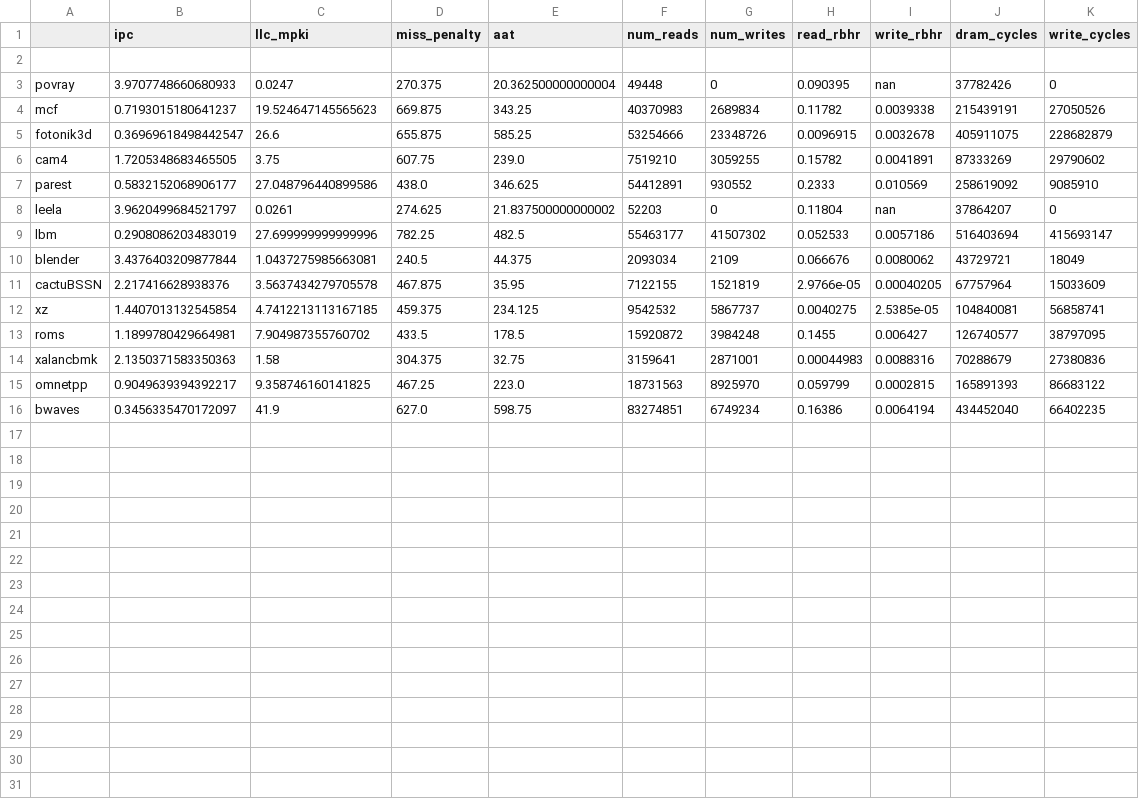
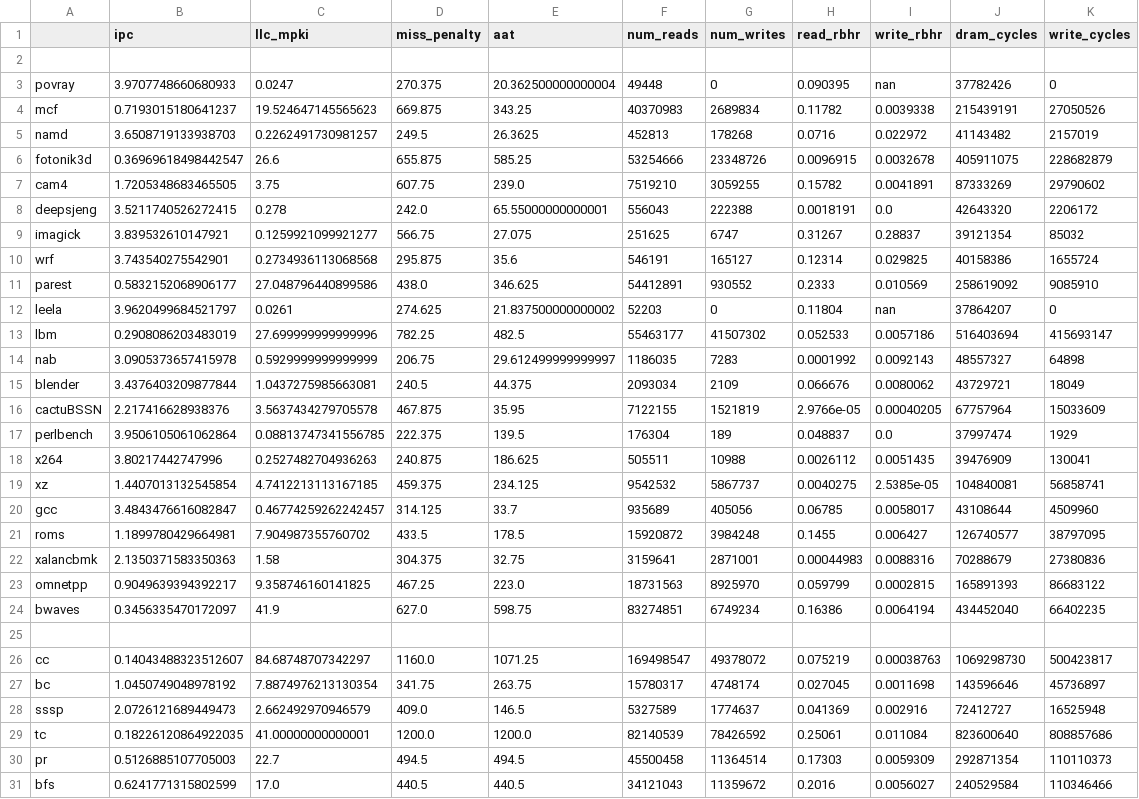
Before and after one commit to suhaskvittal/frost, a CSV file: data/wcache_core8_srrip_repl_only.csv, drawn as a sheet; the diff names each change by its address in the sheet, - before the commit and + after, or states it on an @@ line.

```diff
--- a/data/wcache_core8_srrip_repl_only.csv
+++ b/data/wcache_core8_srrip_repl_only.csv
+row 5: namd | 3.6508719133938703 | 0.2262491730981257 | 249.5 | 26.3625 | 452813 | 178268 | 0.0716 | 0.022972 | 41143482 | 2157019
+row 8: deepsjeng | 3.5211740526272415 | 0.278 | 242.0 | 65.55000000000001 | 556043 | 222388 | 0.0018191 | 0.0 | 42643320 | 2206172
+row 9: imagick | 3.839532610147921 | 0.1259921099921277 | 566.75 | 27.075 | 251625 | 6747 | 0.31267 | 0.28837 | 39121354 | 85032
+row 10: wrf | 3.743540275542901 | 0.2734936113068568 | 295.875 | 35.6 | 546191 | 165127 | 0.12314 | 0.029825 | 40158386 | 1655724
+row 14: nab | 3.0905373657415978 | 0.5929999999999999 | 206.75 | 29.612499999999997 | 1186035 | 7283 | 0.0001992 | 0.0092143 | 48557327 | 64898
+row 17: perlbench | 3.9506105061062864 | 0.08813747341556785 | 222.375 | 139.5 | 176304 | 189 | 0.048837 | 0.0 | 37997474 | 1929
+row 18: x264 | 3.80217442747996 | 0.2527482704936263 | 240.875 | 186.625 | 505511 | 10988 | 0.0026112 | 0.0051435 | 39476909 | 130041
+row 20: gcc | 3.4843476616082847 | 0.46774259262242457 | 314.125 | 33.7 | 935689 | 405056 | 0.06785 | 0.0058017 | 43108644 | 4509960
+row 25: (empty)
+row 26: cc | 0.14043488323512607 | 84.68748707342297 | 1160.0 | 1071.25 | 169498547 | 49378072 | 0.075219 | 0.00038763 | 1069298730 | 500423817
+row 27: bc | 1.0450749048978192 | 7.8874976213130354 | 341.75 | 263.75 | 15780317 | 4748174 | 0.027045 | 0.0011698 | 143596646 | 45736897
+row 28: sssp | 2.0726121689449473 | 2.662492970946579 | 409.0 | 146.5 | 5327589 | 1774637 | 0.041369 | 0.002916 | 72412727 | 16525948
+row 29: tc | 0.18226120864922035 | 41.00000000000001 | 1200.0 | 1200.0 | 82140539 | 78426592 | 0.25061 | 0.011084 | 823600640 | 808857686
+row 30: pr | 0.5126885107705003 | 22.7 | 494.5 | 494.5 | 45500458 | 11364514 | 0.17303 | 0.0059309 | 292871354 | 110110373
+row 31: bfs | 0.6241771315802599 | 17.0 | 440.5 | 440.5 | 34121043 | 11359672 | 0.2016 | 0.0056027 | 240529584 | 110346466
```
Also changed, not shown: data/baseline_core8_lru.csv, data/vwq_core8_lru.csv, 6 other files.
